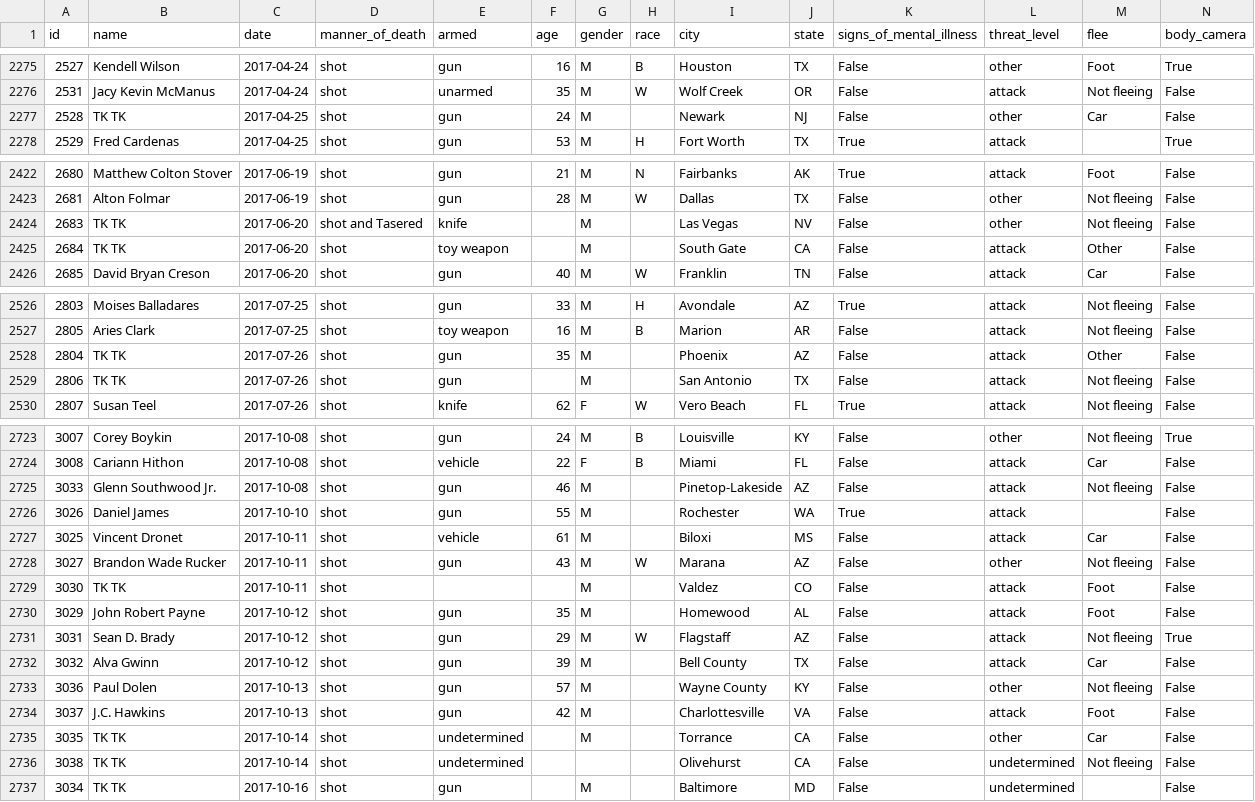
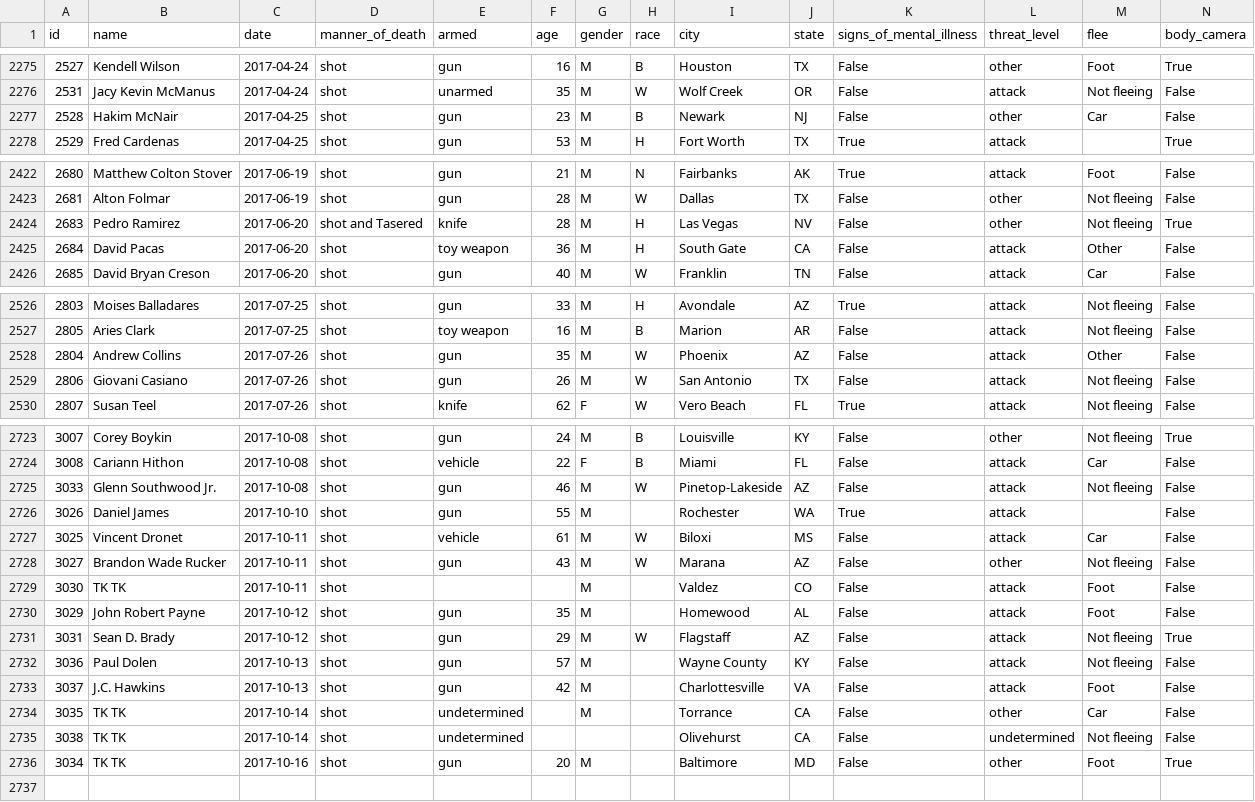
Before and after one commit to joshbegley/wapo-police-shootings, a CSV file: fatal-police-shootings-data.csv, drawn as a sheet; only a part is shown, gaps mark what is left out; the diff covers the shown part only.

Commit message:
automatic updates

```diff
--- a/fatal-police-shootings-data.csv
+++ b/fatal-police-shootings-data.csv
@@ -2276,3 +2276,3 @@ id,name,date,manner_of_death,armed,age,gender,race,city,state,signs_of_mental_il
 2531,Jacy Kevin McManus,2017-04-24,shot,unarmed,35,M,W,Wolf Creek,OR,False,attack,Not fleeing,False
-2528,TK TK,2017-04-25,shot,gun,24,M,,Newark,NJ,False,other,Car,False
+2528,Hakim McNair,2017-04-25,shot,gun,23,M,B,Newark,NJ,False,other,Car,False
 2529,Fred Cardenas,2017-04-25,shot,gun,53,M,H,Fort Worth,TX,True,attack,,True
@@ -2423,4 +2423,4 @@ id,name,date,manner_of_death,armed,age,gender,race,city,state,signs_of_mental_il
 2681,Alton Folmar,2017-06-19,shot,gun,28,M,W,Dallas,TX,False,other,Not fleeing,False
-2683,TK TK,2017-06-20,shot and Tasered,knife,,M,,Las Vegas,NV,False,other,Not fleeing,False
-2684,TK TK,2017-06-20,shot,toy weapon,,M,,South Gate,CA,False,attack,Other,False
+2683,Pedro Ramirez,2017-06-20,shot and Tasered,knife,28,M,H,Las Vegas,NV,False,other,Not fleeing,True
+2684,David Pacas,2017-06-20,shot,toy weapon,36,M,H,South Gate,CA,False,attack,Other,False
 2685,David Bryan Creson,2017-06-20,shot,gun,40,M,W,Franklin,TN,False,attack,Car,False
@@ -2527,4 +2527,4 @@ id,name,date,manner_of_death,armed,age,gender,race,city,state,signs_of_mental_il
 2805,Aries Clark,2017-07-25,shot,toy weapon,16,M,B,Marion,AR,False,attack,Not fleeing,False
-2804,TK TK,2017-07-26,shot,gun,35,M,,Phoenix,AZ,False,attack,Other,False
-2806,TK TK,2017-07-26,shot,gun,,M,,San Antonio,TX,False,attack,Not fleeing,False
+2804,Andrew Collins,2017-07-26,shot,gun,35,M,W,Phoenix,AZ,False,attack,Other,False
+2806,Giovani Casiano,2017-07-26,shot,gun,26,M,W,San Antonio,TX,False,attack,Not fleeing,False
 2807,Susan Teel,2017-07-26,shot,knife,62,F,W,Vero Beach,FL,True,attack,Not fleeing,False
@@ -2724,5 +2724,5 @@ id,name,date,manner_of_death,armed,age,gender,race,city,state,signs_of_mental_il
 3008,Cariann Hithon,2017-10-08,shot,vehicle,22,F,B,Miami,FL,False,attack,Car,False
-3033,Glenn Southwood Jr.,2017-10-08,shot,gun,46,M,,Pinetop-Lakeside,AZ,False,attack,Not fleeing,False
+3033,Glenn Southwood Jr.,2017-10-08,shot,gun,46,M,W,Pinetop-Lakeside,AZ,False,attack,Not fleeing,False
 3026,Daniel James,2017-10-10,shot,gun,55,M,,Rochester,WA,True,attack,,False
-3025,Vincent Dronet,2017-10-11,shot,vehicle,61,M,,Biloxi,MS,False,attack,Car,False
+3025,Vincent Dronet,2017-10-11,shot,vehicle,61,M,W,Biloxi,MS,False,attack,Car,False
 3027,Brandon Wade Rucker,2017-10-11,shot,gun,43,M,W,Marana,AZ,False,other,Not fleeing,False
@@ -2731,4 +2731,3 @@ id,name,date,manner_of_death,armed,age,gender,race,city,state,signs_of_mental_il
 3031,Sean D. Brady,2017-10-12,shot,gun,29,M,W,Flagstaff,AZ,False,attack,Not fleeing,True
-3032,Alva Gwinn,2017-10-12,shot,gun,39,M,,Bell County,TX,False,attack,Car,False
-3036,Paul Dolen,2017-10-13,shot,gun,57,M,,Wayne County,KY,False,other,Not fleeing,False
+3036,Paul Dolen,2017-10-13,shot,gun,57,M,,Wayne County,KY,False,attack,Not fleeing,False
 3037,J.C. Hawkins,2017-10-13,shot,gun,42,M,,Charlottesville,VA,False,attack,Foot,False
@@ -2736,2 +2735,2 @@ id,name,date,manner_of_death,armed,age,gender,race,city,state,signs_of_mental_il
 3038,TK TK,2017-10-14,shot,undetermined,,,,Olivehurst,CA,False,undetermined,Not fleeing,False
-3034,TK TK,2017-10-16,shot,gun,,M,,Baltimore,MD,False,undetermined,,False
+3034,TK TK,2017-10-16,shot,gun,20,M,,Baltimore,MD,False,other,Foot,True
```
Also changed, not shown: 30 edited cells elsewhere in this file.
